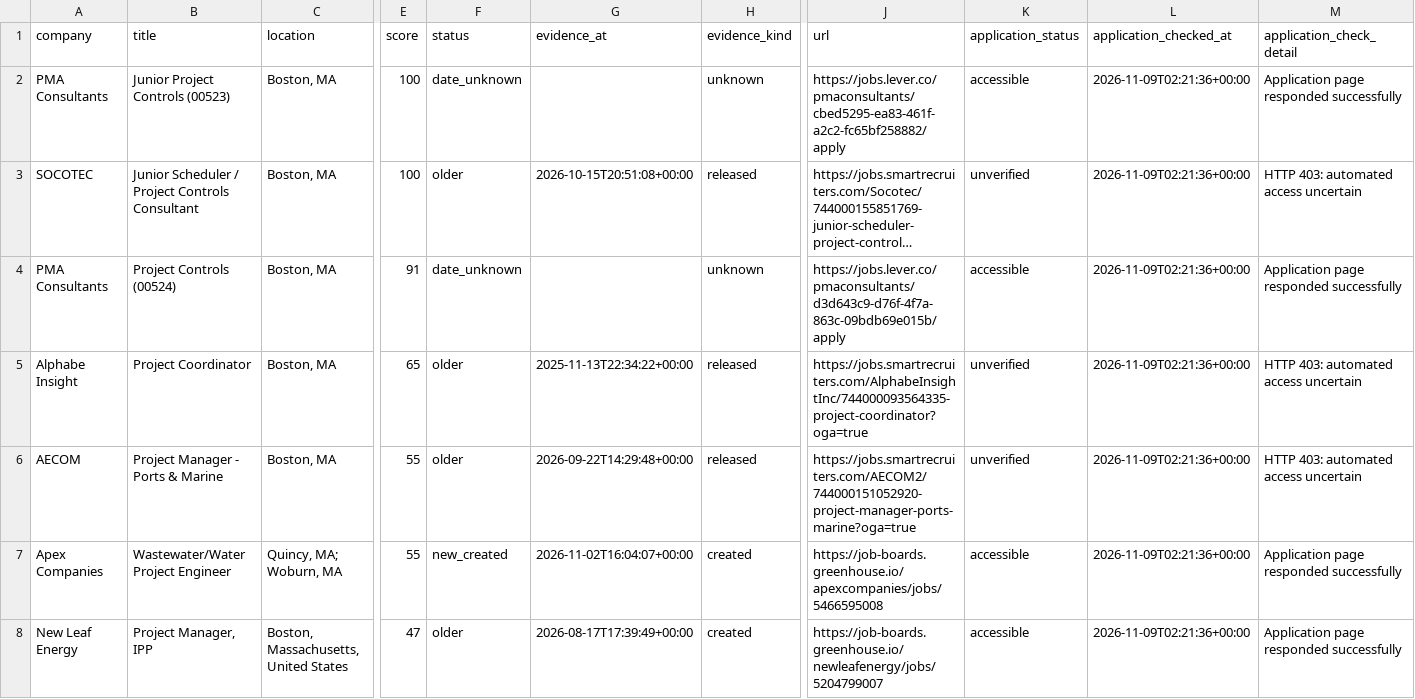
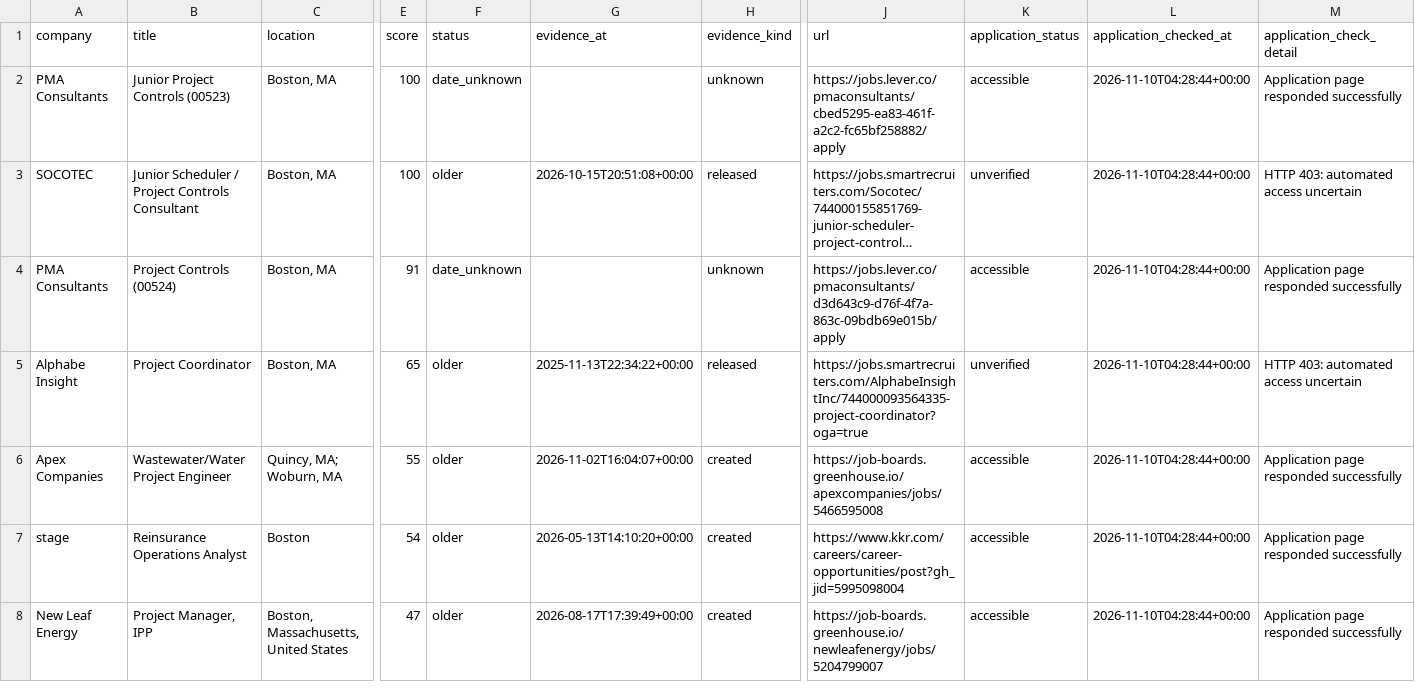
Before and after one commit to NIKHIL5771/boston-pm-radar, a CSV file: out/jobs.csv, drawn as a sheet; only a part is shown, gaps mark what is left out; long unchanged cells end in …; removed rows and columns are numbered as before the commit, all else as after; rows hold the shown columns only; the diff covers the shown part only; the diff names each change by its address in the sheet, - before the commit and + after, or states it on an @@ line.

```diff
--- a/out/jobs.csv
+++ b/out/jobs.csv
-L2:L5 (application_checked_at): 2026-11-09T02:21:36+00:00
+L2:L5 (application_checked_at): 2026-11-10T04:28:44+00:00
-row 6: AECOM | Project Manager - Ports & Marine | Boston, MA | 55 | older | 2026-09-22T14:29:48+00:00 | released | https://jobs.smartrecruiters.com/AECOM2/744000151052920-project-manager-ports-marine?oga=true | unverified | 2026-11-09T02:21:36+00:00 | HTTP 403: automated access uncertain
-F6 (status): new_created
+F6 (status): older
-L6 (application_checked_at): 2026-11-09T02:21:36+00:00
+L6 (application_checked_at): 2026-11-10T04:28:44+00:00
+row 7: stage | Reinsurance Operations Analyst | Boston | 54 | older | 2026-05-13T14:10:20+00:00 | created | https://www.kkr.com/careers/career-opportunities/post?gh_jid=5995098004 | accessible | 2026-11-10T04:28:44+00:00 | Application page responded successfully
-L8 (application_checked_at): 2026-11-09T02:21:36+00:00
+L8 (application_checked_at): 2026-11-10T04:28:44+00:00
```
Also changed, not shown: 8 edited cells elsewhere in this file, out/source_health.csv, 5 other files.
